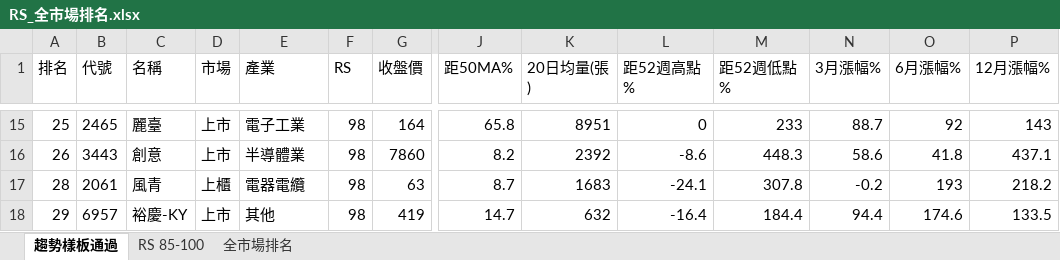
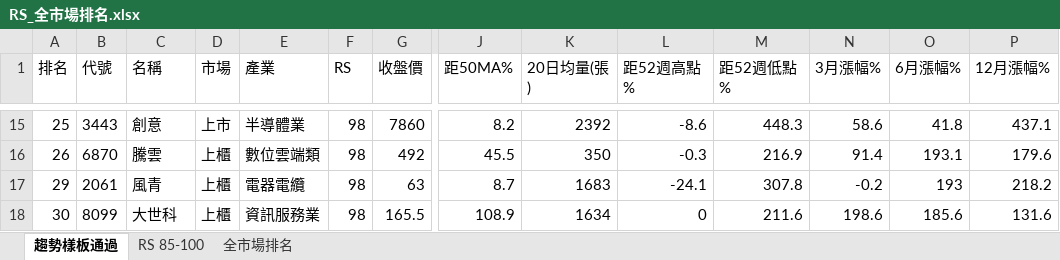
Before and after one commit to smoli0725-droid/tw-rs-screener, an Excel workbook: output/RS_全市場排名.xlsx, sheet 趨勢樣板通過, drawn as a sheet; only a part is shown, gaps mark what is left out; values as stored, in another font and other column widths than the file's, no borders; removed rows and columns are numbered as before the commit, all else as after; rows hold the shown columns only; the diff covers the shown part only; the diff names each change by its address in the sheet, - before the commit and + after, or states it on an @@ line.

```diff
--- a/output/RS_全市場排名.xlsx (sheet 趨勢樣板通過)
+++ b/output/RS_全市場排名.xlsx (sheet 趨勢樣板通過)
-B15 (代號): 2465
+B15 (代號): 3443
-C15 (名稱): 麗臺
+C15 (名稱): 創意
-E15 (產業): 電子工業
+E15 (產業): 半導體業
-G15 (收盤價): 164
+G15 (收盤價): 7860
-J15 (距50MA%): 65.8
+J15 (距50MA%): 8.2
-K15 (20日均量(張)): 8951
+K15 (20日均量(張)): 2392
-L15 (距52週高點%): 0
+L15 (距52週高點%): -8.6
-M15 (距52週低點%): 233
+M15 (距52週低點%): 448.3
-N15 (3月漲幅%): 88.7
+N15 (3月漲幅%): 58.6
-O15 (6月漲幅%): 92
+O15 (6月漲幅%): 41.8
-P15 (12月漲幅%): 143
+P15 (12月漲幅%): 437.1
-B16 (代號): 3443
+B16 (代號): 6870
-C16 (名稱): 創意
+C16 (名稱): 騰雲
-D16 (市場): 上市
+D16 (市場): 上櫃
-E16 (產業): 半導體業
+E16 (產業): 數位雲端類
-G16 (收盤價): 7860
+G16 (收盤價): 492
-J16 (距50MA%): 8.2
+J16 (距50MA%): 45.5
-K16 (20日均量(張)): 2392
+K16 (20日均量(張)): 350
-L16 (距52週高點%): -8.6
+L16 (距52週高點%): -0.3
-M16 (距52週低點%): 448.3
+M16 (距52週低點%): 216.9
-N16 (3月漲幅%): 58.6
+N16 (3月漲幅%): 91.4
-O16 (6月漲幅%): 41.8
+O16 (6月漲幅%): 193.1
-P16 (12月漲幅%): 437.1
+P16 (12月漲幅%): 179.6
-A17 (排名): 28
+A17 (排名): 29
-row 18: 29 | 6957 | 裕慶-KY | 上市 | 其他 | 98 | 419 | 14.7 | 632 | -16.4 | 184.4 | 94.4 | 174.6 | 133.5
+row 18: 30 | 8099 | 大世科 | 上櫃 | 資訊服務業 | 98 | 165.5 | 108.9 | 1634 | 0 | 211.6 | 198.6 | 185.6 | 131.6
```
Also changed, not shown: 48 added rows, 48 removed rows and 287 edited cells elsewhere in this sheet, sheet RS 85-100, sheet 全市場排名, 6 other files.
